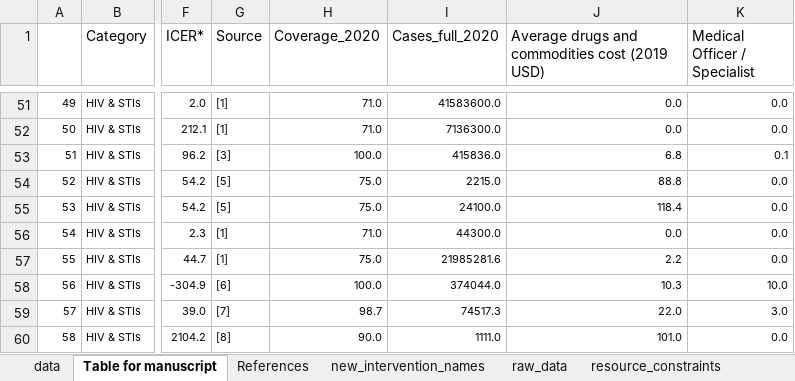
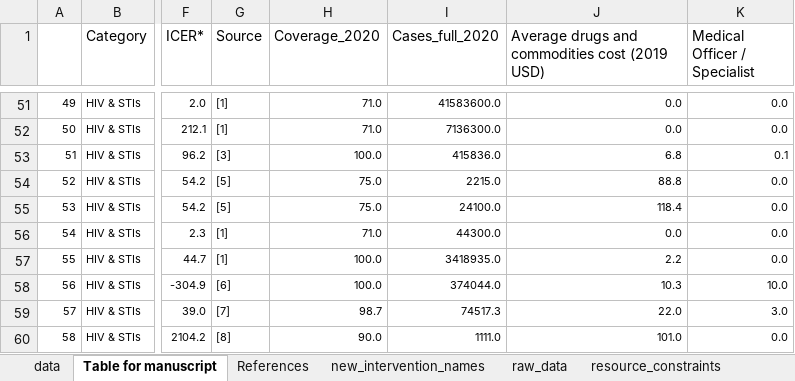
Before and after one commit to sakshimohan/uganda_hbp, an Excel workbook: 2_data/hbp_data_clean_v2.xlsx, sheet Table for manuscript, drawn as a sheet; only a part is shown, gaps mark what is left out; values as stored, in another font and other column widths than the file's, no borders; the diff names each change by its address in the sheet, - before the commit and + after, or states it on an @@ line.

```diff
--- a/2_data/hbp_data_clean_v2.xlsx (sheet Table for manuscript)
+++ b/2_data/hbp_data_clean_v2.xlsx (sheet Table for manuscript)
-H57 (Coverage_2020): 75.0
+H57 (Coverage_2020): 100.0
-I57 (Cases_full_2020): 21985281.6
+I57 (Cases_full_2020): 3418935.0
```
Also changed, not shown: sheet raw_data, sheet data, 2_data/HR Need Estimation Tool_18Nov22.xlsx.
